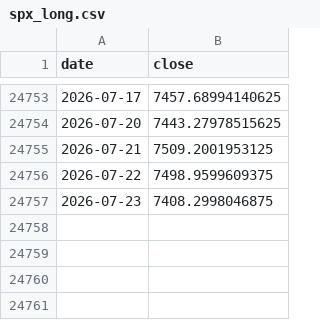
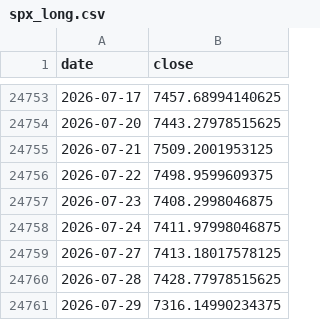
Before and after one commit to hatkohei0611-design/market-monitor, a CSV file: data/spx_long.csv, drawn as a sheet; only a part is shown, gaps mark what is left out; the diff names each change by its address in the sheet, - before the commit and + after, or states it on an @@ line.

```diff
--- a/data/spx_long.csv
+++ b/data/spx_long.csv
+row 24758: 2026-07-24 | 7411.97998046875
+row 24759: 2026-07-27 | 7413.18017578125
+row 24760: 2026-07-28 | 7428.77978515625
+row 24761: 2026-07-29 | 7316.14990234375
```
Also changed, not shown: data/breadth_daily.csv, data/insider_daily.csv, 9 other files.
